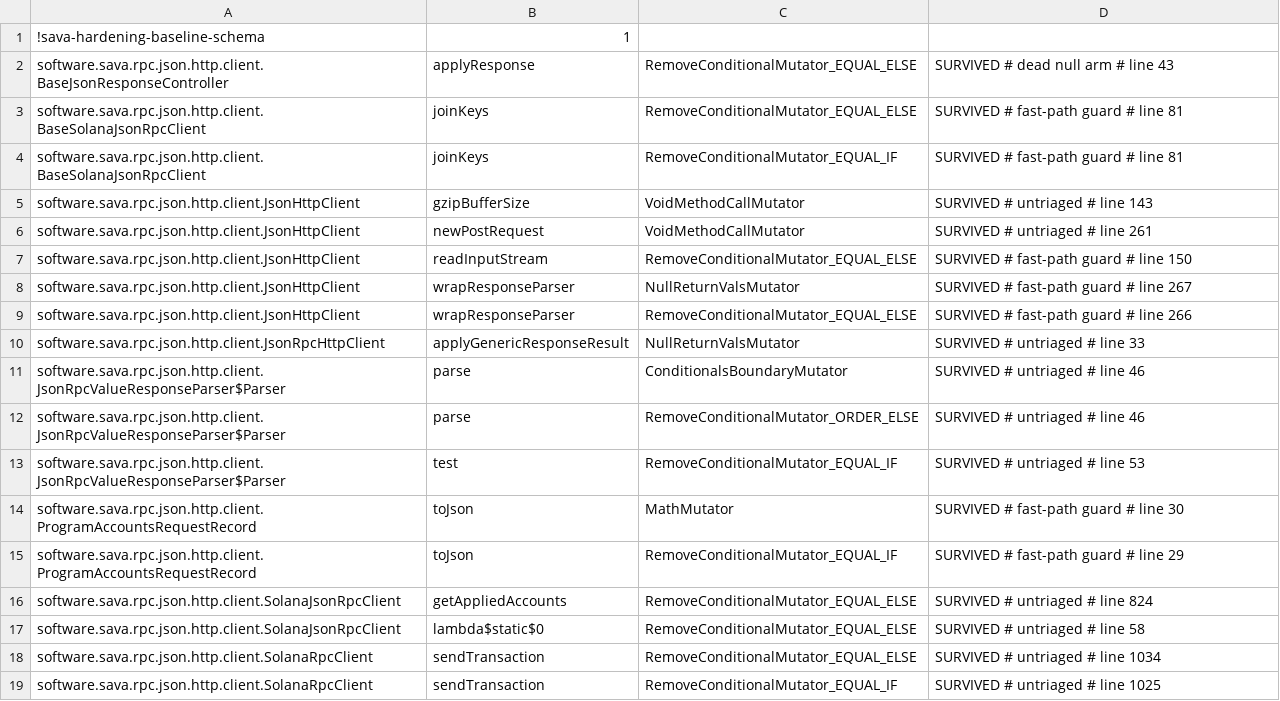
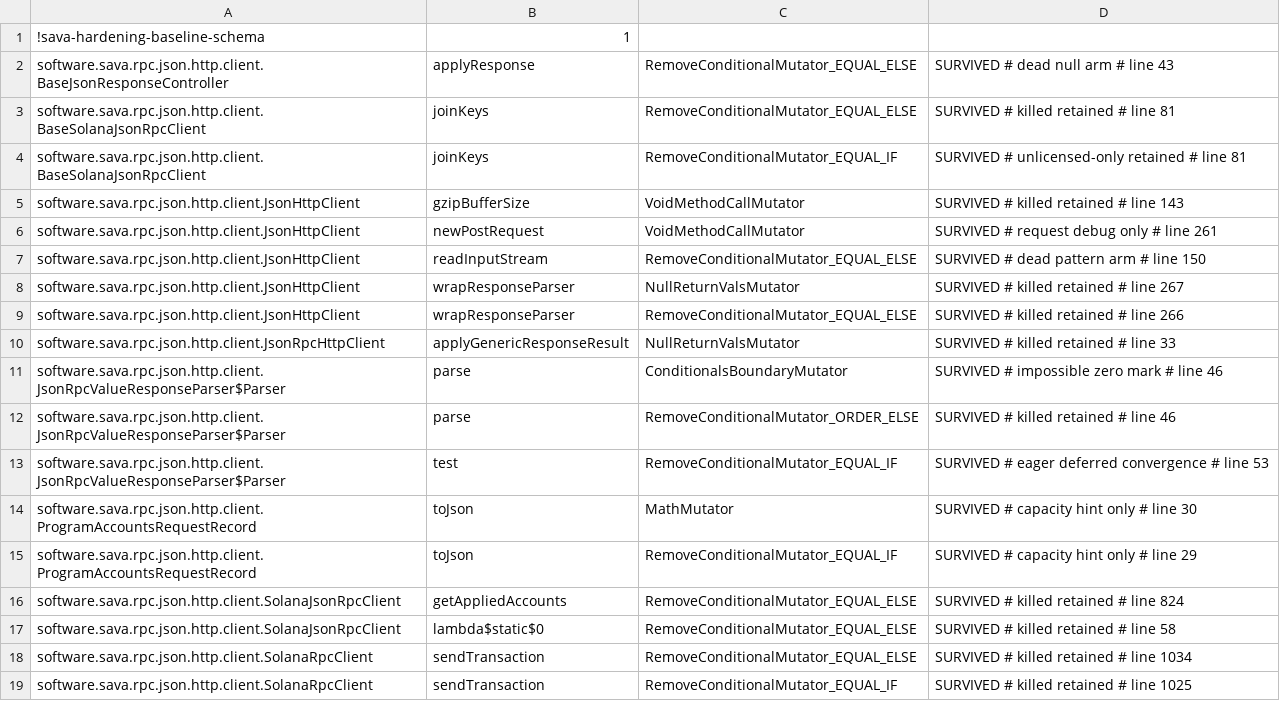
Before and after one commit to sava-software/sava, a CSV file: sava-rpc/config/pitest/client-accepted.csv, drawn as a sheet.

```diff
--- a/sava-rpc/config/pitest/client-accepted.csv
+++ b/sava-rpc/config/pitest/client-accepted.csv
@@ -2,18 +2,18 @@
 software.sava.rpc.json.http.client.BaseJsonResponseController,applyResponse,RemoveConditionalMutator_EQUAL_ELSE,SURVIVED # dead null arm # line 43
-software.sava.rpc.json.http.client.BaseSolanaJsonRpcClient,joinKeys,RemoveConditionalMutator_EQUAL_ELSE,SURVIVED # fast-path guard # line 81
-software.sava.rpc.json.http.client.BaseSolanaJsonRpcClient,joinKeys,RemoveConditionalMutator_EQUAL_IF,SURVIVED # fast-path guard # line 81
-software.sava.rpc.json.http.client.JsonHttpClient,gzipBufferSize,VoidMethodCallMutator,SURVIVED # untriaged # line 143
-software.sava.rpc.json.http.client.JsonHttpClient,newPostRequest,VoidMethodCallMutator,SURVIVED # untriaged # line 261
-software.sava.rpc.json.http.client.JsonHttpClient,readInputStream,RemoveConditionalMutator_EQUAL_ELSE,SURVIVED # fast-path guard # line 150
-software.sava.rpc.json.http.client.JsonHttpClient,wrapResponseParser,NullReturnValsMutator,SURVIVED # fast-path guard # line 267
-software.sava.rpc.json.http.client.JsonHttpClient,wrapResponseParser,RemoveConditionalMutator_EQUAL_ELSE,SURVIVED # fast-path guard # line 266
-software.sava.rpc.json.http.client.JsonRpcHttpClient,applyGenericResponseResult,NullReturnValsMutator,SURVIVED # untriaged # line 33
-software.sava.rpc.json.http.client.JsonRpcValueResponseParser$Parser,parse,ConditionalsBoundaryMutator,SURVIVED # untriaged # line 46
-software.sava.rpc.json.http.client.JsonRpcValueResponseParser$Parser,parse,RemoveConditionalMutator_ORDER_ELSE,SURVIVED # untriaged # line 46
-software.sava.rpc.json.http.client.JsonRpcValueResponseParser$Parser,test,RemoveConditionalMutator_EQUAL_IF,SURVIVED # untriaged # line 53
-software.sava.rpc.json.http.client.ProgramAccountsRequestRecord,toJson,MathMutator,SURVIVED # fast-path guard # line 30
-software.sava.rpc.json.http.client.ProgramAccountsRequestRecord,toJson,RemoveConditionalMutator_EQUAL_IF,SURVIVED # fast-path guard # line 29
-software.sava.rpc.json.http.client.SolanaJsonRpcClient,getAppliedAccounts,RemoveConditionalMutator_EQUAL_ELSE,SURVIVED # untriaged # line 824
-software.sava.rpc.json.http.client.SolanaJsonRpcClient,lambda$static$0,RemoveConditionalMutator_EQUAL_ELSE,SURVIVED # untriaged # line 58
-software.sava.rpc.json.http.client.SolanaRpcClient,sendTransaction,RemoveConditionalMutator_EQUAL_ELSE,SURVIVED # untriaged # line 1034
-software.sava.rpc.json.http.client.SolanaRpcClient,sendTransaction,RemoveConditionalMutator_EQUAL_IF,SURVIVED # untriaged # line 1025
+software.sava.rpc.json.http.client.BaseSolanaJsonRpcClient,joinKeys,RemoveConditionalMutator_EQUAL_ELSE,SURVIVED # killed retained # line 81
+software.sava.rpc.json.http.client.BaseSolanaJsonRpcClient,joinKeys,RemoveConditionalMutator_EQUAL_IF,SURVIVED # unlicensed-only retained # line 81
+software.sava.rpc.json.http.client.JsonHttpClient,gzipBufferSize,VoidMethodCallMutator,SURVIVED # killed retained # line 143
+software.sava.rpc.json.http.client.JsonHttpClient,newPostRequest,VoidMethodCallMutator,SURVIVED # request debug only # line 261
+software.sava.rpc.json.http.client.JsonHttpClient,readInputStream,RemoveConditionalMutator_EQUAL_ELSE,SURVIVED # dead pattern arm # line 150
+software.sava.rpc.json.http.client.JsonHttpClient,wrapResponseParser,NullReturnValsMutator,SURVIVED # killed retained # line 267
+software.sava.rpc.json.http.client.JsonHttpClient,wrapResponseParser,RemoveConditionalMutator_EQUAL_ELSE,SURVIVED # killed retained # line 266
+software.sava.rpc.json.http.client.JsonRpcHttpClient,applyGenericResponseResult,NullReturnValsMutator,SURVIVED # killed retained # line 33
+software.sava.rpc.json.http.client.JsonRpcValueResponseParser$Parser,parse,ConditionalsBoundaryMutator,SURVIVED # impossible zero mark # line 46
+software.sava.rpc.json.http.client.JsonRpcValueResponseParser$Parser,parse,RemoveConditionalMutator_ORDER_ELSE,SURVIVED # killed retained # line 46
+software.sava.rpc.json.http.client.JsonRpcValueResponseParser$Parser,test,RemoveConditionalMutator_EQUAL_IF,SURVIVED # eager deferred convergence # line 53
+software.sava.rpc.json.http.client.ProgramAccountsRequestRecord,toJson,MathMutator,SURVIVED # capacity hint only # line 30
+software.sava.rpc.json.http.client.ProgramAccountsRequestRecord,toJson,RemoveConditionalMutator_EQUAL_IF,SURVIVED # capacity hint only # line 29
+software.sava.rpc.json.http.client.SolanaJsonRpcClient,getAppliedAccounts,RemoveConditionalMutator_EQUAL_ELSE,SURVIVED # killed retained # line 824
+software.sava.rpc.json.http.client.SolanaJsonRpcClient,lambda$static$0,RemoveConditionalMutator_EQUAL_ELSE,SURVIVED # killed retained # line 58
+software.sava.rpc.json.http.client.SolanaRpcClient,sendTransaction,RemoveConditionalMutator_EQUAL_ELSE,SURVIVED # killed retained # line 1034
+software.sava.rpc.json.http.client.SolanaRpcClient,sendTransaction,RemoveConditionalMutator_EQUAL_IF,SURVIVED # killed retained # line 1025
```
Also changed, not shown: sava-rpc/config/pitest/ws-timeouts.csv, 19 other files.
